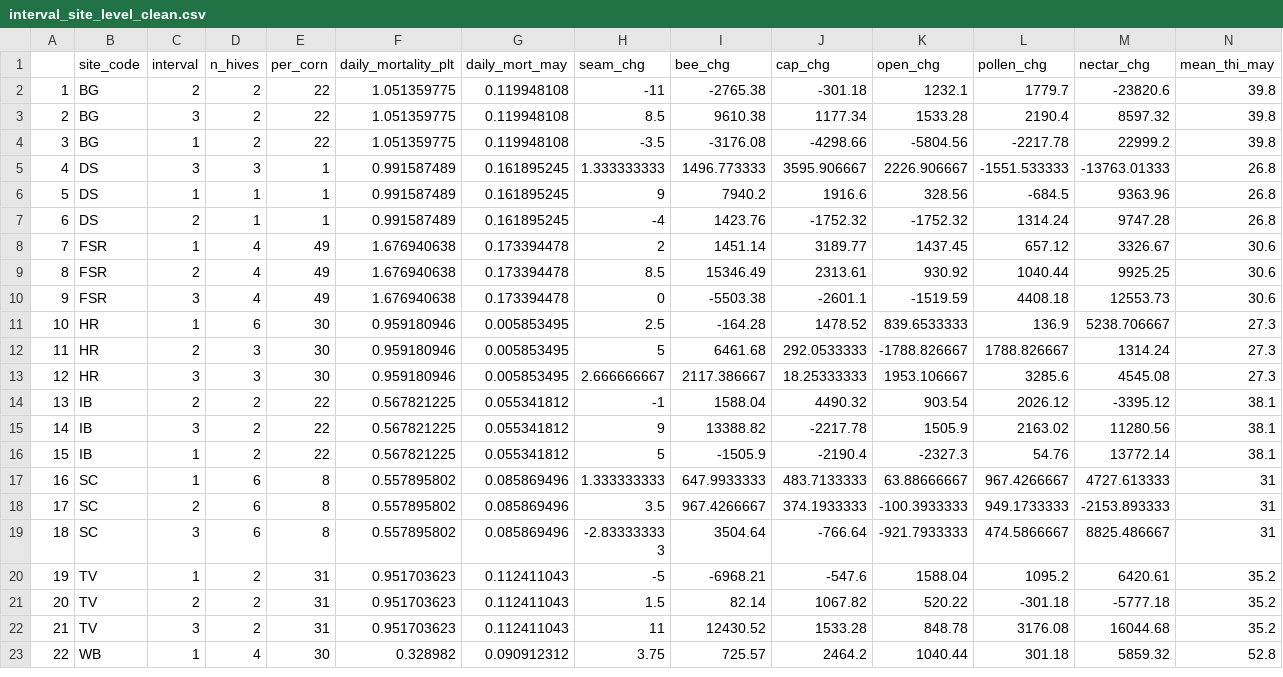
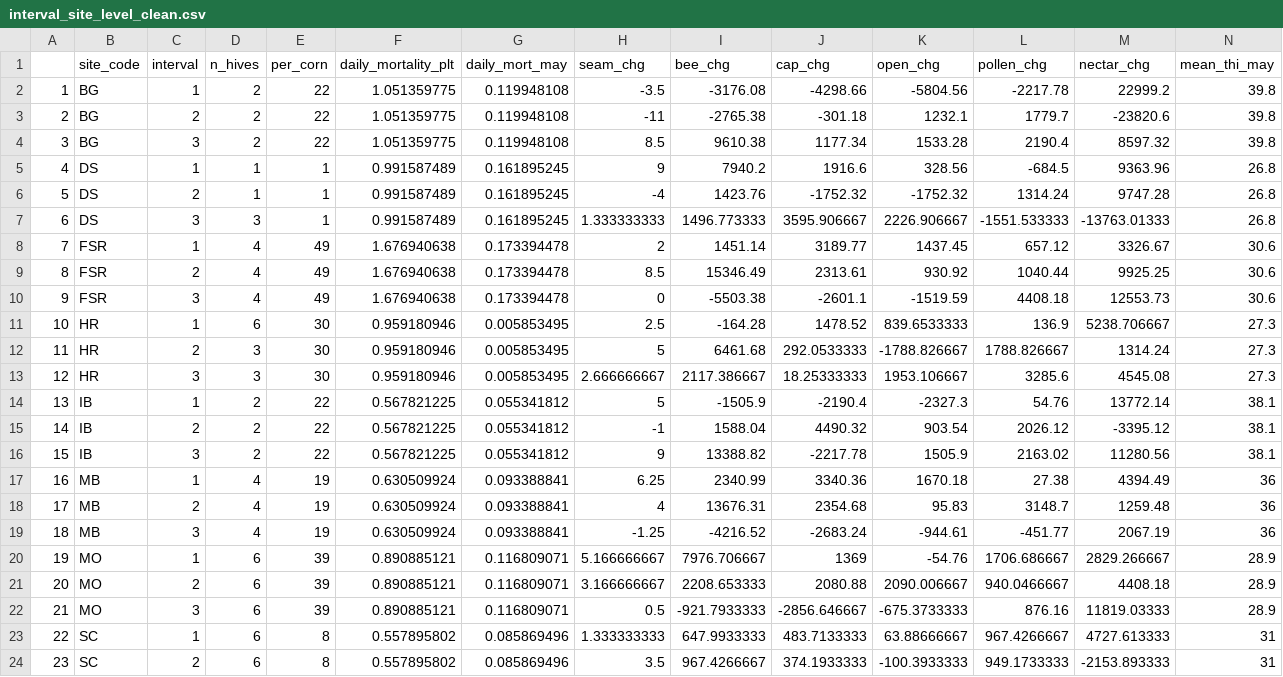
Before and after one commit to puruckertom/rare_pollen, a CSV file: data_in/interval_site_level_clean.csv, drawn as a sheet; only a part is shown; the shorter side is filled out with more unchanged rows; addresses are those after the commit; rows hold the shown columns only; the diff names each change by its address in the sheet, - before the commit and + after, or states it on an @@ line.

Commit message:
Cleaned new data, added correlation matrix

```diff
--- a/data_in/interval_site_level_clean.csv
+++ b/data_in/interval_site_level_clean.csv
@@ row 4 moved to row 2: 1 @@
@@ column A renumbered from row 3 down @@
@@ row 5 moved to row 7: 6 @@
@@ row 16 moved to row 14: 13 @@
+row 17: 16 | MB | 1 | 4 | 19 | 0.630509924 | 0.093388841 | 6.25 | 2340.99 | 3340.36 | 1670.18 | 27.38 | 4394.49 | 36
+row 18: 17 | MB | 2 | 4 | 19 | 0.630509924 | 0.093388841 | 4 | 13676.31 | 2354.68 | 95.83 | 3148.7 | 1259.48 | 36
+row 19: 18 | MB | 3 | 4 | 19 | 0.630509924 | 0.093388841 | -1.25 | -4216.52 | -2683.24 | -944.61 | -451.77 | 2067.19 | 36
+row 20: 19 | MO | 1 | 6 | 39 | 0.890885121 | 0.116809071 | 5.166666667 | 7976.706667 | 1369 | -54.76 | 1706.686667 | 2829.266667 | 28.9
+row 21: 20 | MO | 2 | 6 | 39 | 0.890885121 | 0.116809071 | 3.166666667 | 2208.653333 | 2080.88 | 2090.006667 | 940.0466667 | 4408.18 | 28.9
+row 22: 21 | MO | 3 | 6 | 39 | 0.890885121 | 0.116809071 | 0.5 | -921.7933333 | -2856.646667 | -675.3733333 | 876.16 | 11819.03333 | 28.9
```
Also changed, not shown: 2 other files.
